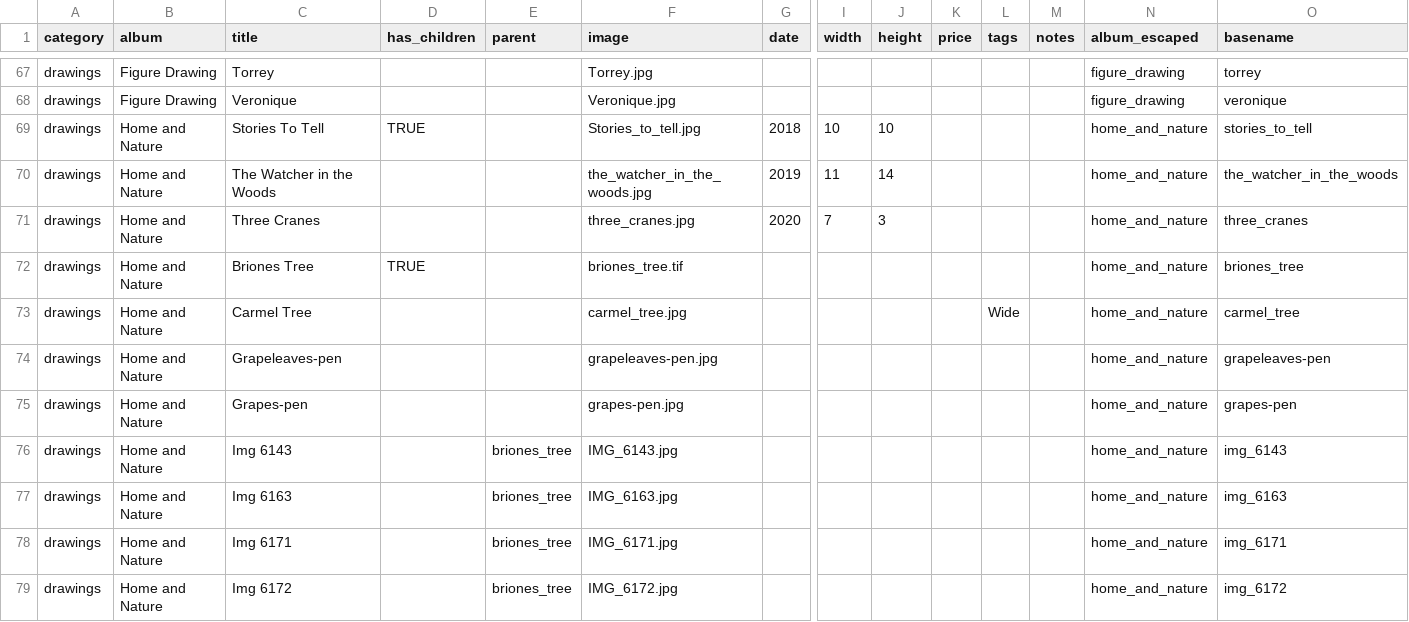
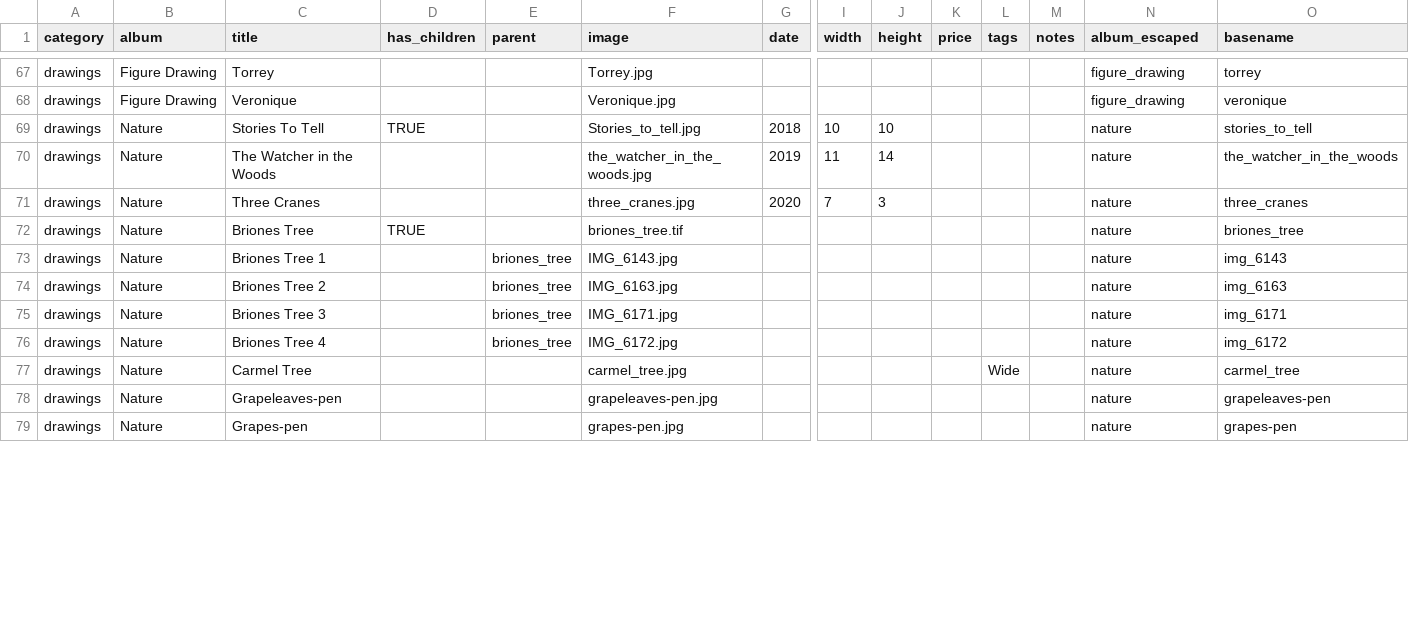
Before and after one commit to jgheithcock/elsworthartworks, a CSV file: Elsworth_Artworks_Catalog.csv, drawn as a sheet; only a part is shown, gaps mark what is left out; removed rows and columns are numbered as before the commit, all else as after; rows hold the shown columns only; the diff covers the shown part only; the diff names each change by its address in the sheet, - before the commit and + after, or states it on an @@ line.

```diff
--- a/Elsworth_Artworks_Catalog.csv
+++ b/Elsworth_Artworks_Catalog.csv
-B69:B72 (album): Home and Nature
+B69:B72 (album): Nature
-N69:N72 (album_escaped): home_and_nature
+N69:N72 (album_escaped): nature
+row 73: drawings | Nature | Briones Tree 1 |  | briones_tree | IMG_6143.jpg |  |  |  |  |  |  | nature | img_6143
+row 74: drawings | Nature | Briones Tree 2 |  | briones_tree | IMG_6163.jpg |  |  |  |  |  |  | nature | img_6163
+row 75: drawings | Nature | Briones Tree 3 |  | briones_tree | IMG_6171.jpg |  |  |  |  |  |  | nature | img_6171
+row 76: drawings | Nature | Briones Tree 4 |  | briones_tree | IMG_6172.jpg |  |  |  |  |  |  | nature | img_6172
-B77:B79 (album): Home and Nature
+B77:B79 (album): Nature
-N77:N79 (album_escaped): home_and_nature
+N77:N79 (album_escaped): nature
-row 76: drawings | Home and Nature | Img 6143 |  | briones_tree | IMG_6143.jpg |  |  |  |  |  |  | home_and_nature | img_6143
-row 77: drawings | Home and Nature | Img 6163 |  | briones_tree | IMG_6163.jpg |  |  |  |  |  |  | home_and_nature | img_6163
-row 78: drawings | Home and Nature | Img 6171 |  | briones_tree | IMG_6171.jpg |  |  |  |  |  |  | home_and_nature | img_6171
-row 79: drawings | Home and Nature | Img 6172 |  | briones_tree | IMG_6172.jpg |  |  |  |  |  |  | home_and_nature | img_6172
```
Also changed, not shown: 5 added rows, 1 removed row, 1 moved row and 4 edited cells elsewhere in this file, 7 other files.
